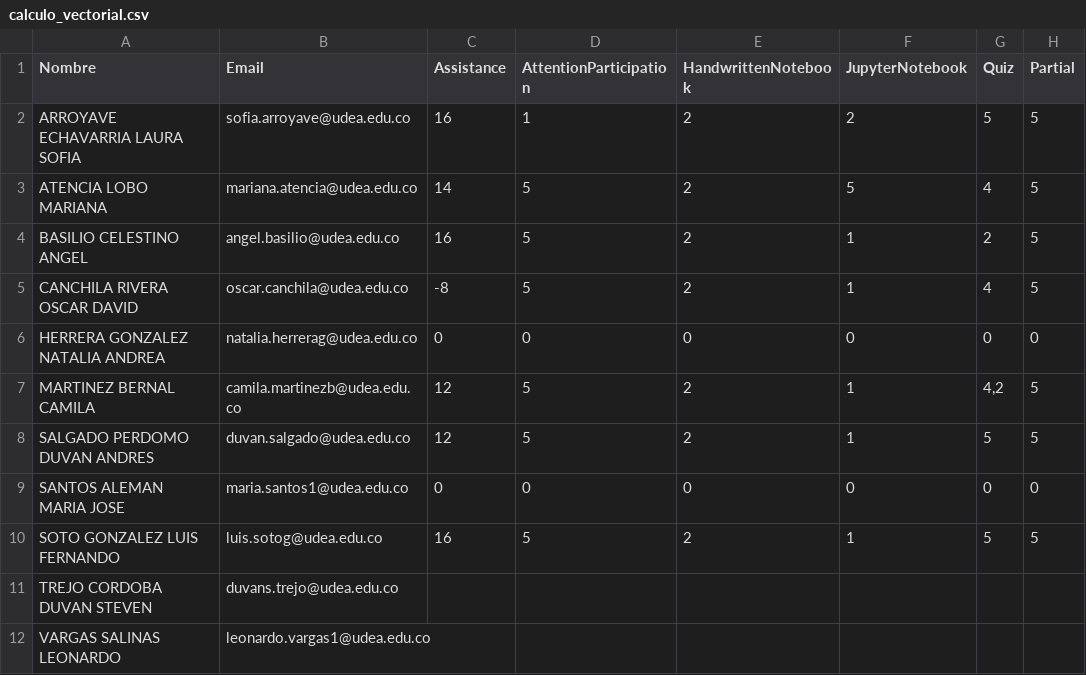
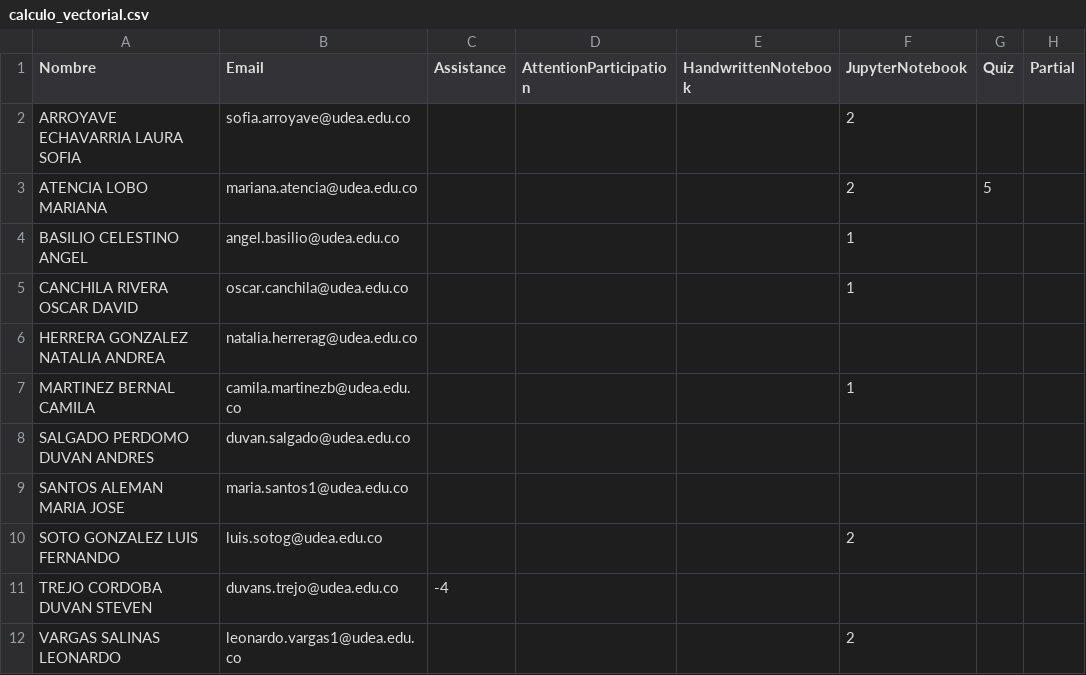
Before and after one commit to marco-canas/groups_list, a CSV file: calculo_vectorial.csv, drawn as a sheet.

```diff
--- a/calculo_vectorial.csv
+++ b/calculo_vectorial.csv
@@ -1,12 +1,12 @@
 Nombre,Email,Assistance,AttentionParticipation,HandwrittenNotebook,JupyterNotebook,Quiz,Partial
-ARROYAVE ECHAVARRIA LAURA SOFIA,sofia.arroyave@udea.edu.co,16,1,2,2,5,5
-ATENCIA LOBO MARIANA,mariana.atencia@udea.edu.co,14,5,2,5,4,5
-BASILIO CELESTINO ANGEL,angel.basilio@udea.edu.co,16,5,2,1,2,5
-CANCHILA RIVERA OSCAR DAVID,oscar.canchila@udea.edu.co,-8,5,2,1,4,5
-HERRERA GONZALEZ NATALIA ANDREA,natalia.herrerag@udea.edu.co,0,0,0,0,0,0
-MARTINEZ BERNAL CAMILA,camila.martinezb@udea.edu.co,12,5,2,1,"4,2",5
-SALGADO PERDOMO DUVAN ANDRES,duvan.salgado@udea.edu.co,12,5,2,1,5,5
-SANTOS ALEMAN MARIA JOSE,maria.santos1@udea.edu.co,0,0,0,0,0,0
-SOTO GONZALEZ LUIS FERNANDO,luis.sotog@udea.edu.co,16,5,2,1,5,5
-TREJO CORDOBA DUVAN STEVEN,duvans.trejo@udea.edu.co,,,,,,
-VARGAS SALINAS LEONARDO,leonardo.vargas1@udea.edu.co,,,,,,
+ARROYAVE ECHAVARRIA LAURA SOFIA,sofia.arroyave@udea.edu.co,,,,2,,
+ATENCIA LOBO MARIANA,mariana.atencia@udea.edu.co,,,,2,5,
+BASILIO CELESTINO ANGEL,angel.basilio@udea.edu.co,,,,1,,
+CANCHILA RIVERA OSCAR DAVID,oscar.canchila@udea.edu.co,,,,1,,
+HERRERA GONZALEZ NATALIA ANDREA,natalia.herrerag@udea.edu.co,,,,,,
+MARTINEZ BERNAL CAMILA,camila.martinezb@udea.edu.co,,,,1,,
+SALGADO PERDOMO DUVAN ANDRES,duvan.salgado@udea.edu.co,,,,,,
+SANTOS ALEMAN MARIA JOSE,maria.santos1@udea.edu.co,,,,,,
+SOTO GONZALEZ LUIS FERNANDO,luis.sotog@udea.edu.co,,,,2,,
+TREJO CORDOBA DUVAN STEVEN,duvans.trejo@udea.edu.co,-4,,,,,
+VARGAS SALINAS LEONARDO,leonardo.vargas1@udea.edu.co,,,,2,,
```
Also changed, not shown: calculo_integral.csv, math1.csv, 2 other files.
